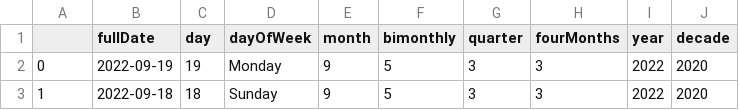
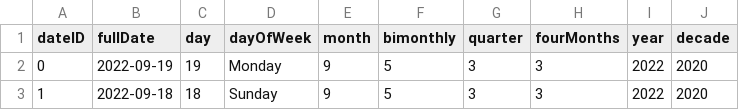
Before and after one commit to felipeVsc/event_mining, a CSV file: data/date.csv, drawn as a sheet; only a part is shown.

```diff
--- a/data/date.csv
+++ b/data/date.csv
@@ -1,2 +1,2 @@
-,fullDate,day,dayOfWeek,month,bimonthly,quarter,fourMonths,year,decade
+dateID,fullDate,day,dayOfWeek,month,bimonthly,quarter,fourMonths,year,decade
 0,2022-09-19,19,Monday,9,5,3,3,2022,2020
```
Also changed, not shown: 2 other files.
